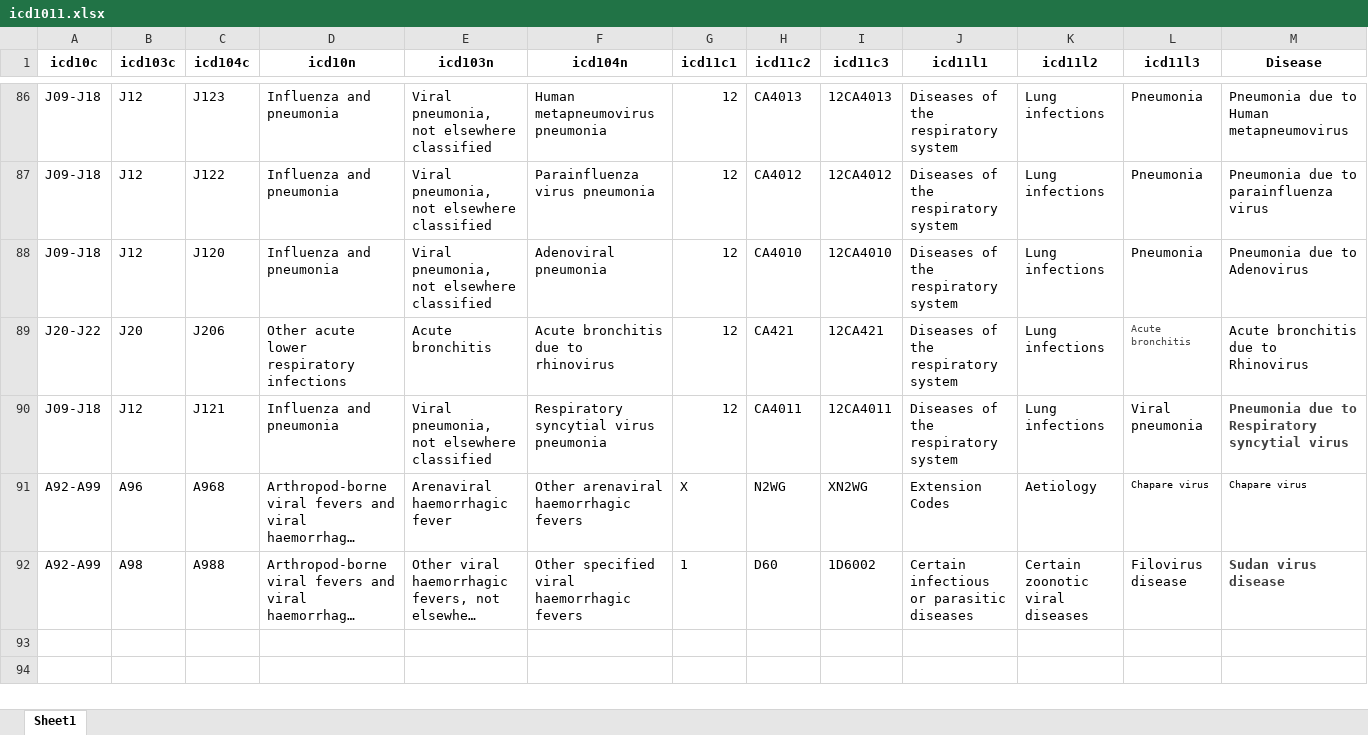
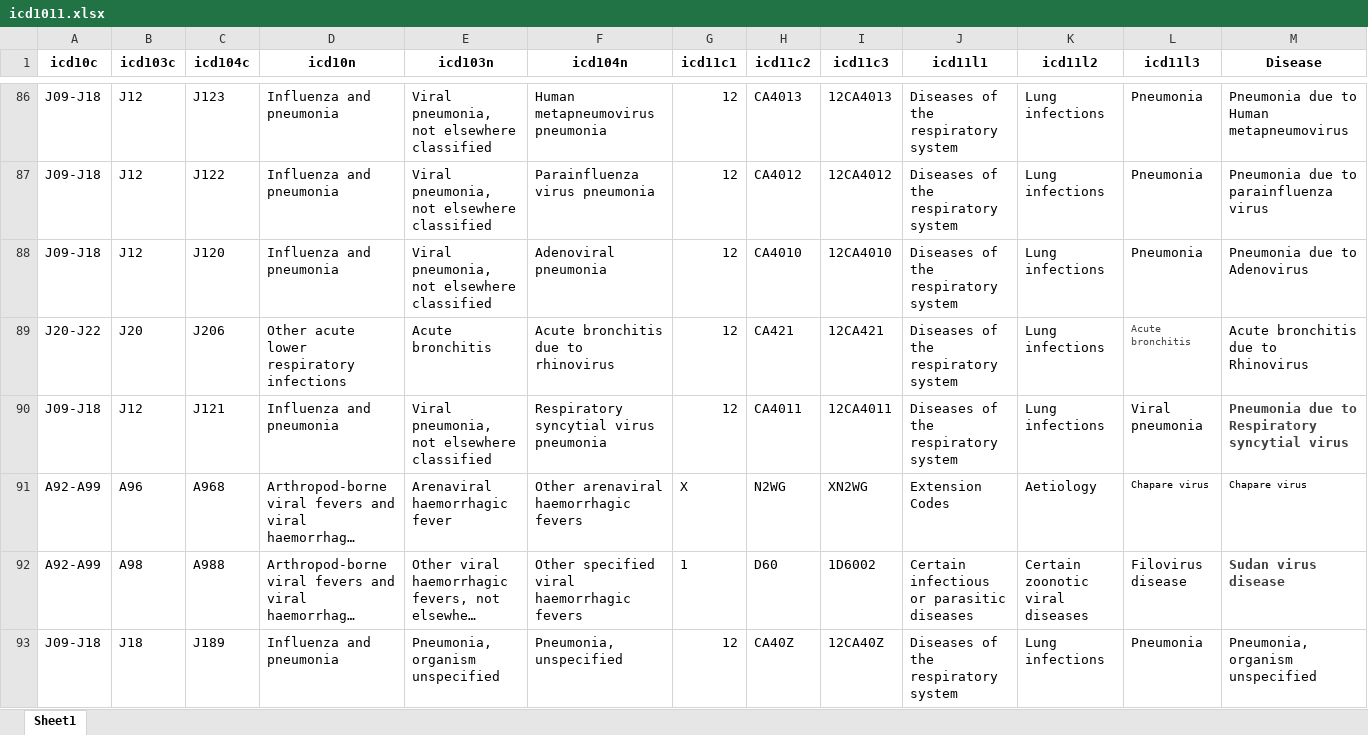
Before and after one commit to jatorresmunguia/disease_outbreak_news, an Excel workbook: classification/icd1011.xlsx, sheet Sheet1, drawn as a sheet; only a part is shown, gaps mark what is left out; long unchanged cells end in …; values as stored, in another font and other column widths than the file's, no borders; rows hold the shown columns only; the diff names each change by its address in the sheet, - before the commit and + after, or states it on an @@ line.

```diff
--- a/classification/icd1011.xlsx (sheet Sheet1)
+++ b/classification/icd1011.xlsx (sheet Sheet1)
+row 93: J09-J18 | J18 | J189 | Influenza and pneumonia | Pneumonia, organism unspecified | Pneumonia, unspecified | 12 | CA40Z | 12CA40Z | Diseases of the respiratory system | Lung infections | Pneumonia | Pneumonia, organism unspecified
```
Also changed, not shown: 22 other files.
